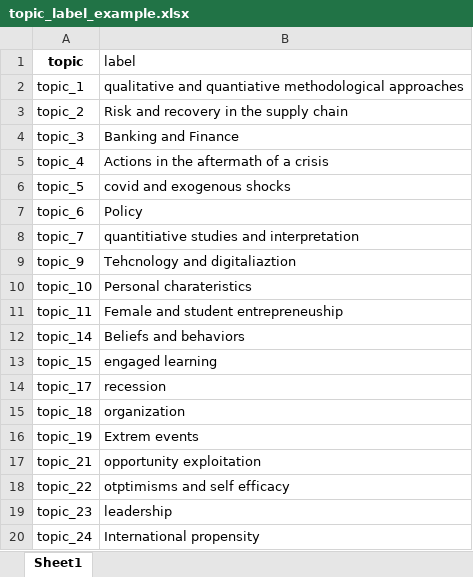
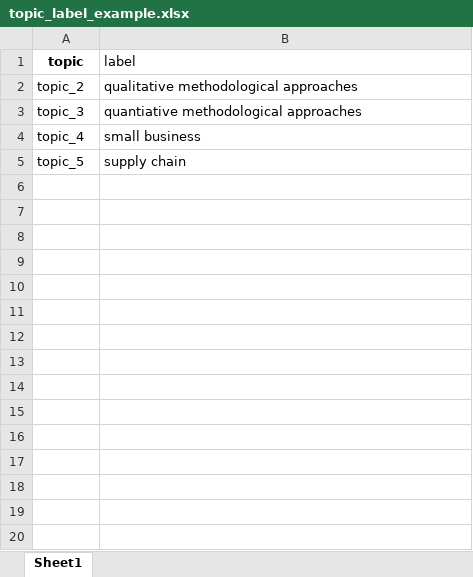
Before and after one commit to andrisimonetti/SLR-ML-toolkit, an Excel workbook: topic_label_example.xlsx, sheet Sheet1, drawn as a sheet; only a part is shown; values as stored, in another font and other column widths than the file's, no borders; removed rows and columns are numbered as before the commit, all else as after; the diff covers the shown part only; the diff names each change by its address in the sheet, - before the commit and + after, or states it on an @@ line.

```diff
--- a/topic_label_example.xlsx (sheet Sheet1)
+++ b/topic_label_example.xlsx (sheet Sheet1)
-row 2: topic_1 | qualitative and quantiative methodological approaches
-B2 (label): Risk and recovery in the supply chain
+B2 (label): qualitative methodological approaches
-B3 (label): Banking and Finance
+B3 (label): quantiative methodological approaches
-B4 (label): Actions in the aftermath of a crisis
+B4 (label): small business
-B5 (label): covid and exogenous shocks
+B5 (label): supply chain
-row 7: topic_6 | Policy
-row 8: topic_7 | quantitiative studies and interpretation
-row 9: topic_9 | Tehcnology and digitaliaztion
-row 10: topic_10 | Personal charateristics
-row 11: topic_11 | Female and student entrepreneuship
-row 12: topic_14 | Beliefs and behaviors
-row 13: topic_15 | engaged learning
-row 14: topic_17 | recession
-row 15: topic_18 | organization
-row 16: topic_19 | Extrem events
-row 17: topic_21 | opportunity exploitation
-row 18: topic_22 | otptimisms and self efficacy
-row 19: topic_23 | leadership
-row 20: topic_24 | International propensity
```
Also changed, not shown: 9 removed rows elsewhere in this sheet, 1 other file.
